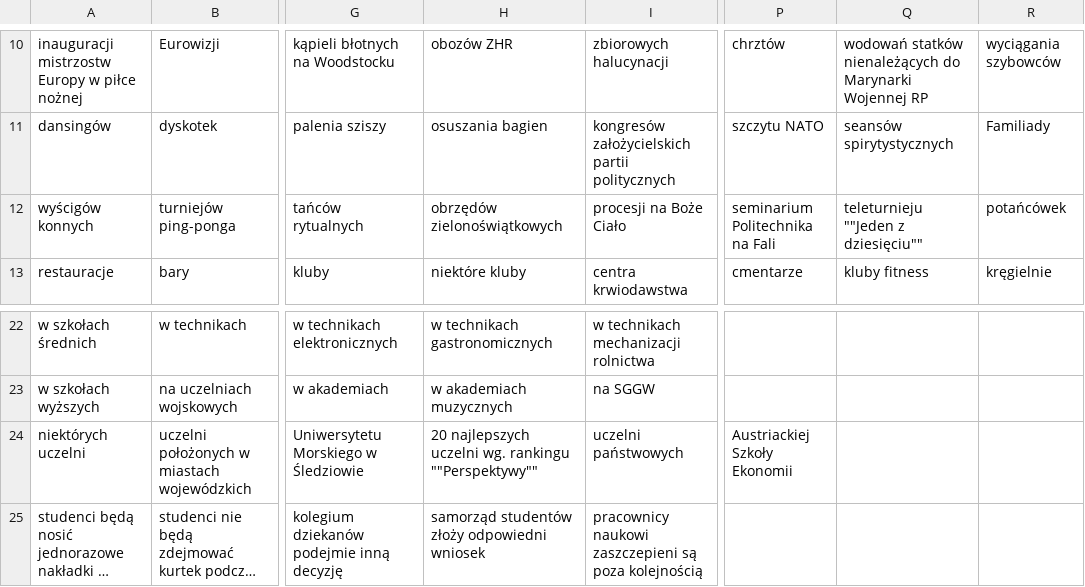
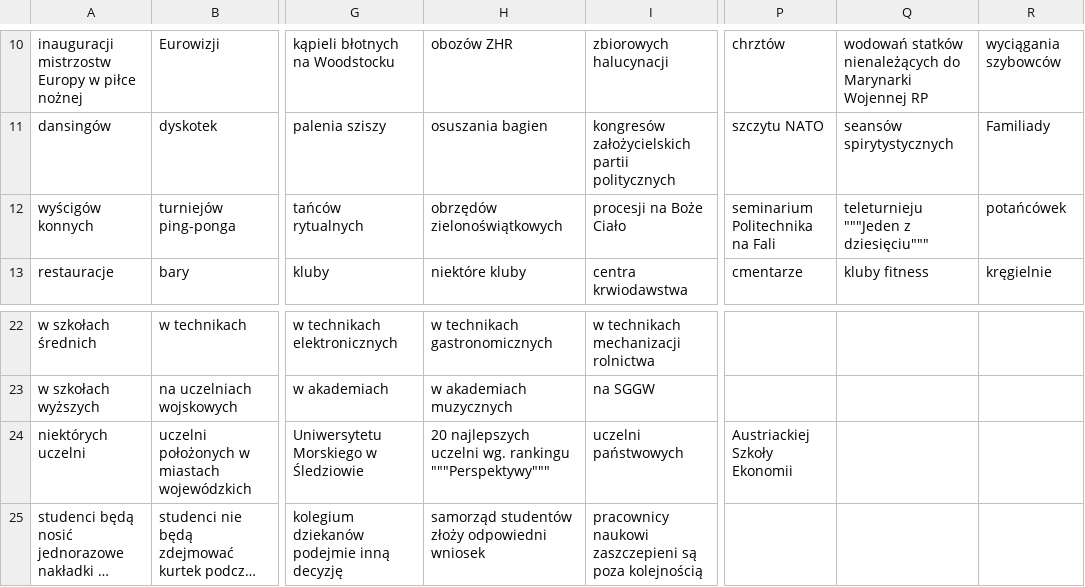
Before and after one commit to pawelpawlow/koronawirus.lol, a TSV file: public/lolcontent/pl.tsv, drawn as a sheet; only a part is shown, gaps mark what is left out; long unchanged cells end in …; the diff names each change by its address in the sheet, - before the commit and + after, or states it on an @@ line.

Commit message:
Update pl.tsv

```diff
--- a/public/lolcontent/pl.tsv
+++ b/public/lolcontent/pl.tsv
-Q12: teleturnieju ""Jeden z dziesięciu""
+Q12: teleturnieju """Jeden z dziesięciu"""
-H24: …wg. rankingu ""Perspektywy""
+H24: …wg. rankingu """Perspektywy"""
```
